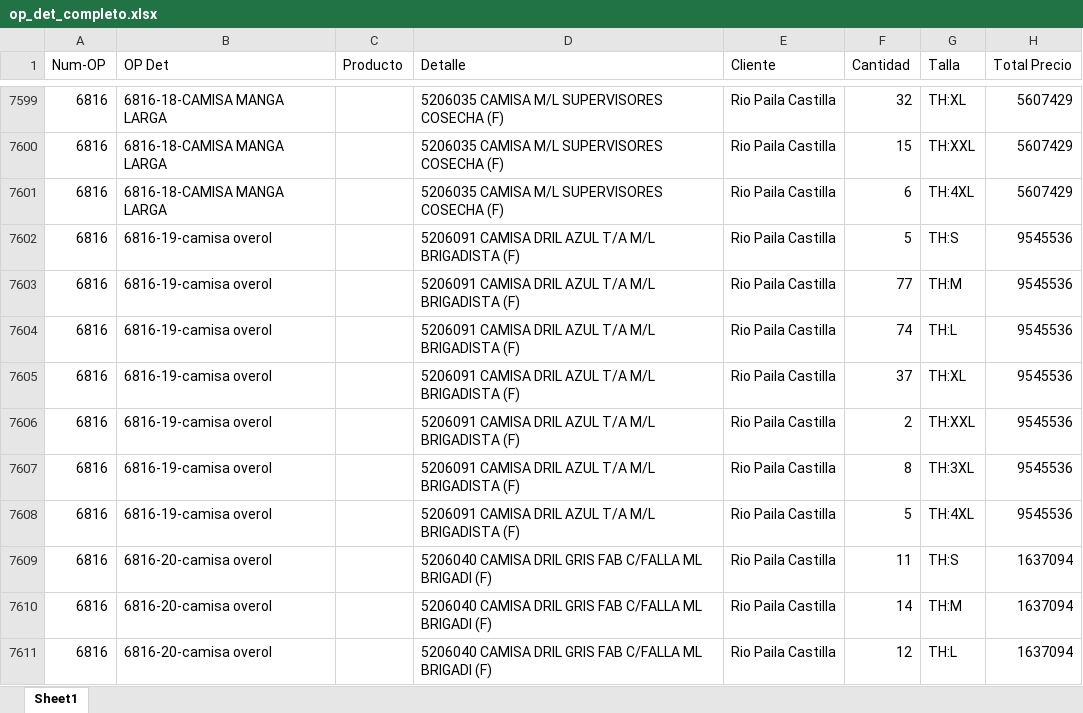
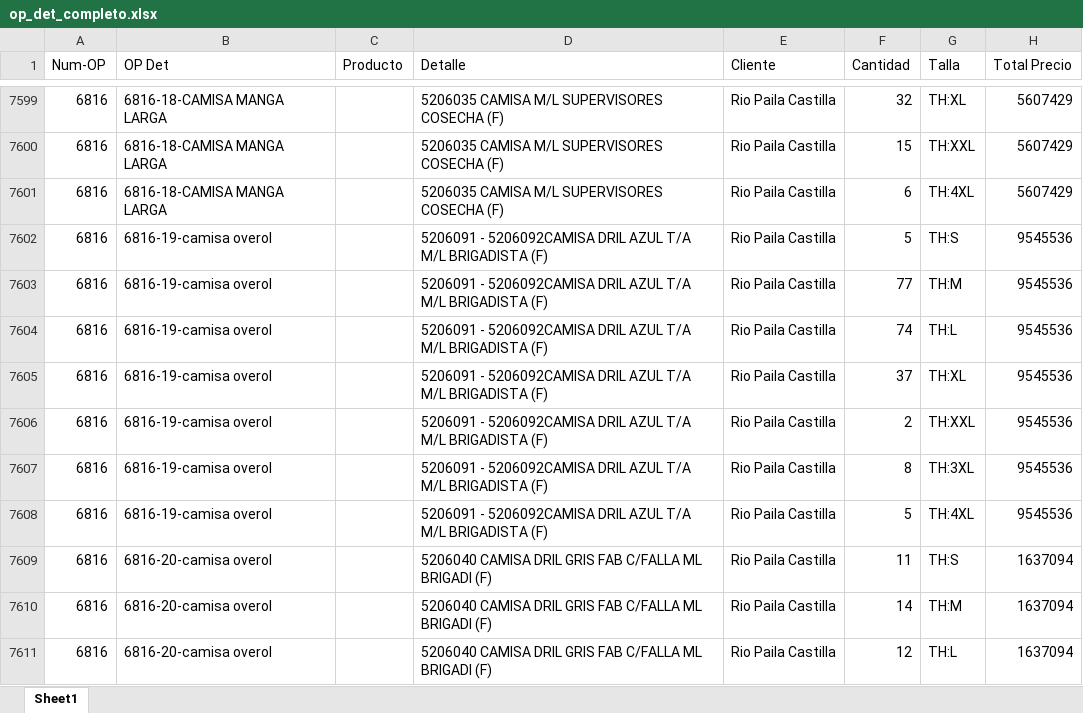
Before and after one commit to LalaSolarteW/actualizacion-ops-produccion, an Excel workbook: op_det_completo.xlsx, sheet Sheet1, drawn as a sheet; only a part is shown, gaps mark what is left out; values as stored, in another font and other column widths than the file's, no borders; the diff covers the shown part only; the diff names each change by its address in the sheet, - before the commit and + after, or states it on an @@ line.

```diff
--- a/op_det_completo.xlsx (sheet Sheet1)
+++ b/op_det_completo.xlsx (sheet Sheet1)
-D7602:D7608 (Detalle): 5206091 CAMISA DRIL AZUL…
+D7602:D7608 (Detalle): 5206091 - 5206092CAMISA DRIL AZUL…
```
Also changed, not shown: 24 added rows elsewhere in this sheet, op_det_os.xlsx.
